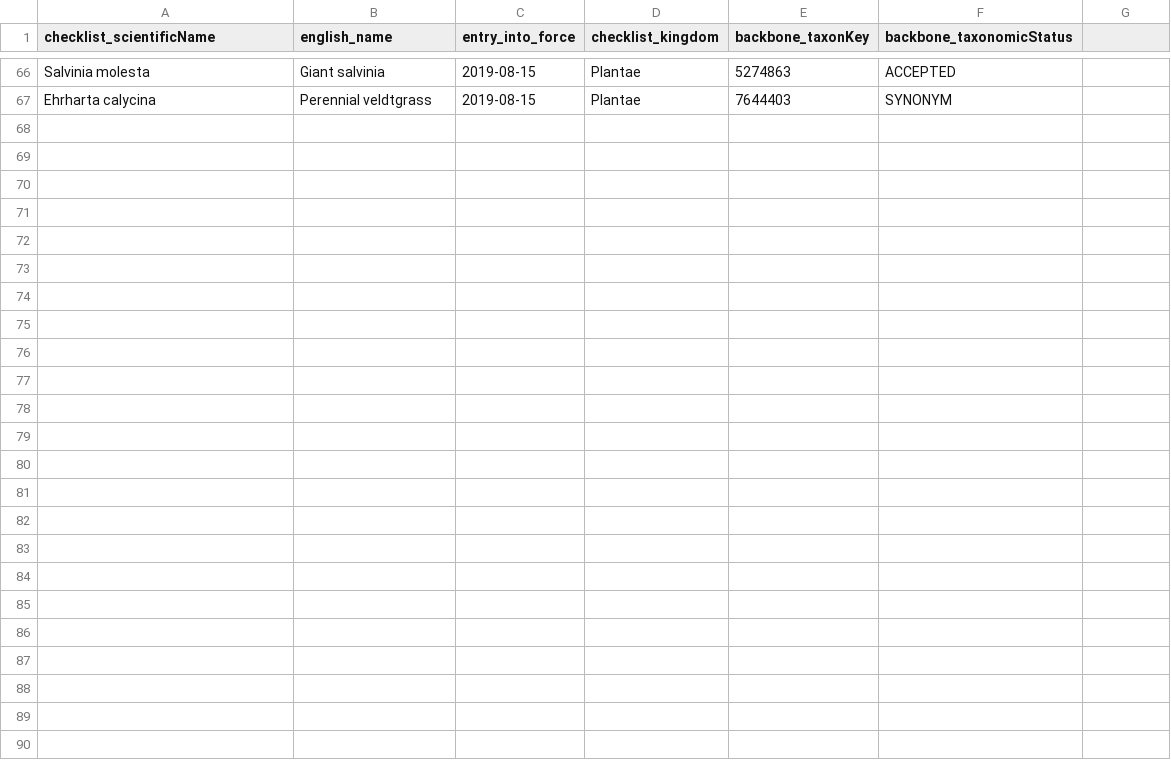
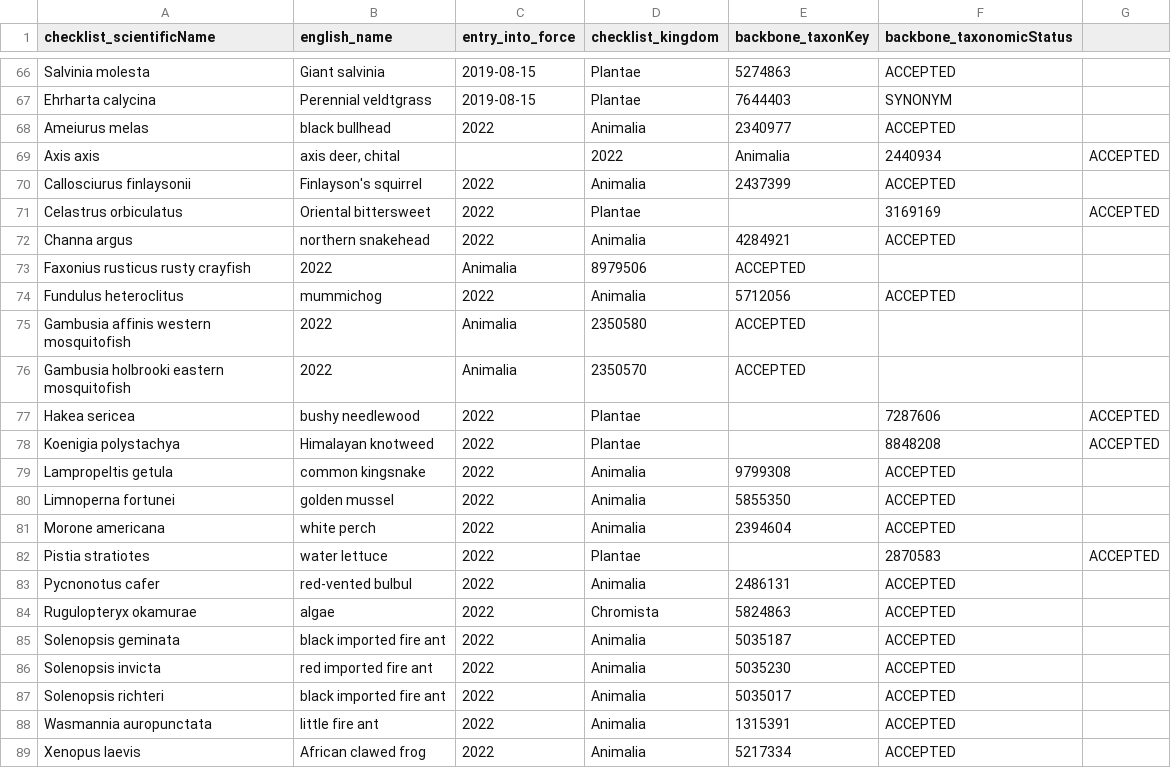
Before and after one commit to trias-project/indicators, a TSV file: data/input/eu_concern_species.tsv, drawn as a sheet; only a part is shown, gaps mark what is left out; the diff names each change by its address in the sheet, - before the commit and + after, or states it on an @@ line.

Commit message:
Update eu_concern_species.tsv
added 4th Union List update vote June 2022, 22 spp

```diff
--- a/data/input/eu_concern_species.tsv
+++ b/data/input/eu_concern_species.tsv
+row 68: Ameiurus melas | black bullhead | 2022 | Animalia | 2340977 | ACCEPTED
+row 69: Axis axis | axis deer, chital |  | 2022 | Animalia | 2440934 | ACCEPTED
+row 70: Callosciurus finlaysonii | Finlayson's squirrel | 2022 | Animalia | 2437399 | ACCEPTED
+row 71: Celastrus orbiculatus | Oriental bittersweet | 2022 | Plantae |  | 3169169 | ACCEPTED
+row 72: Channa argus | northern snakehead | 2022 | Animalia | 4284921 | ACCEPTED
+row 73: Faxonius rusticus rusty crayfish | 2022 | Animalia | 8979506 | ACCEPTED
+row 74: Fundulus heteroclitus | mummichog | 2022 | Animalia | 5712056 | ACCEPTED
+row 75: Gambusia affinis western mosquitofish | 2022 | Animalia | 2350580 | ACCEPTED
+row 76: Gambusia holbrooki eastern mosquitofish | 2022 | Animalia | 2350570 | ACCEPTED
+row 77: Hakea sericea | bushy needlewood | 2022 | Plantae |  | 7287606 | ACCEPTED
+row 78: Koenigia polystachya | Himalayan knotweed | 2022 | Plantae |  | 8848208 | ACCEPTED
+row 79: Lampropeltis getula | common kingsnake | 2022 | Animalia | 9799308 | ACCEPTED
+row 80: Limnoperna fortunei | golden mussel | 2022 | Animalia | 5855350 | ACCEPTED
+row 81: Morone americana | white perch | 2022 | Animalia | 2394604 | ACCEPTED
+row 82: Pistia stratiotes | water lettuce | 2022 | Plantae |  | 2870583 | ACCEPTED
+row 83: Pycnonotus cafer | red-vented bulbul | 2022 | Animalia | 2486131 | ACCEPTED
+row 84: Rugulopteryx okamurae | algae | 2022 | Chromista | 5824863 | ACCEPTED
+row 85: Solenopsis geminata | black imported fire ant | 2022 | Animalia | 5035187 | ACCEPTED
+row 86: Solenopsis invicta | red imported fire ant | 2022 | Animalia | 5035230 | ACCEPTED
+row 87: Solenopsis richteri | black imported fire ant | 2022 | Animalia | 5035017 | ACCEPTED
+row 88: Wasmannia auropunctata | little fire ant | 2022 | Animalia | 1315391 | ACCEPTED
+row 89: Xenopus laevis | African clawed frog | 2022 | Animalia | 5217334 | ACCEPTED
```
